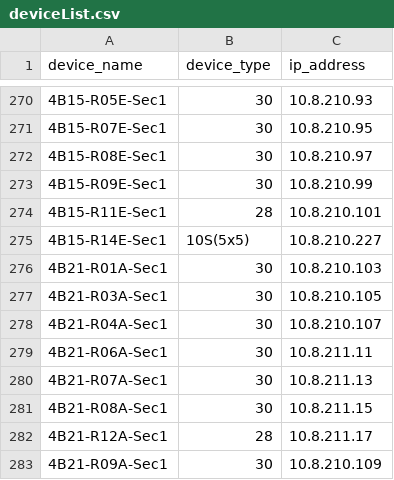
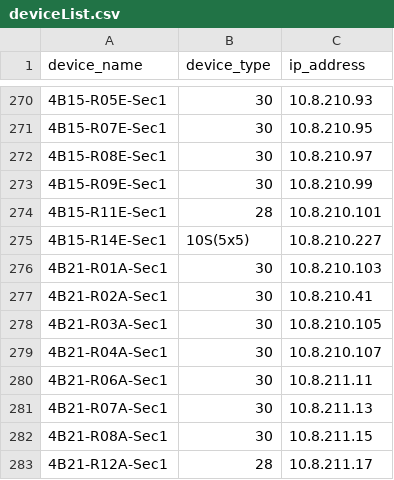
Before and after one commit to jay-march-dg/RaptorConfig_Script, a CSV file: deviceList.csv, drawn as a sheet; only a part is shown, gaps mark what is left out; the shorter side is filled out with more unchanged rows; the diff names each change by its address in the sheet, - before the commit and + after, or states it on an @@ line.

Commit message:
Added 4B21-R02A

```diff
--- a/deviceList.csv
+++ b/deviceList.csv
+row 277: 4B21-R02A-Sec1 | 30 | 10.8.210.41
```
